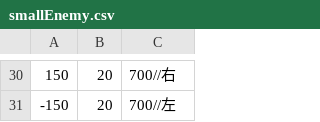
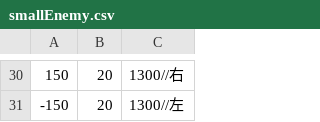
Before and after one commit to Salvare000yu/Personal-Game, a CSV file: sln/Resources/smallEnemy.csv, drawn as a sheet; only a part is shown, gaps mark what is left out; the diff covers the shown part only.

```diff
--- a/sln/Resources/smallEnemy.csv
+++ b/sln/Resources/smallEnemy.csv
@@ -30,2 +30,2 @@
-150,20,700//右
--150,20,700//左
+150,20,1300//右
+-150,20,1300//左
```
Also changed, not shown: 23 edited cells elsewhere in this file, 4 other files.
